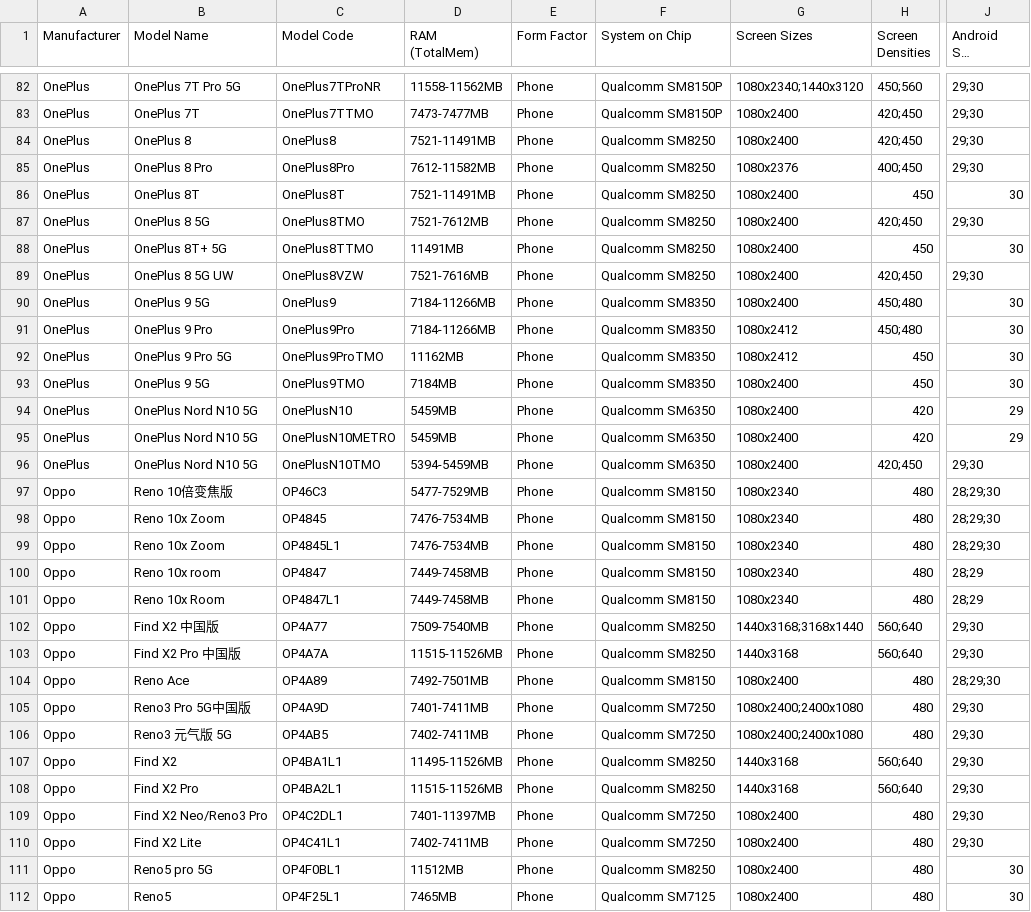
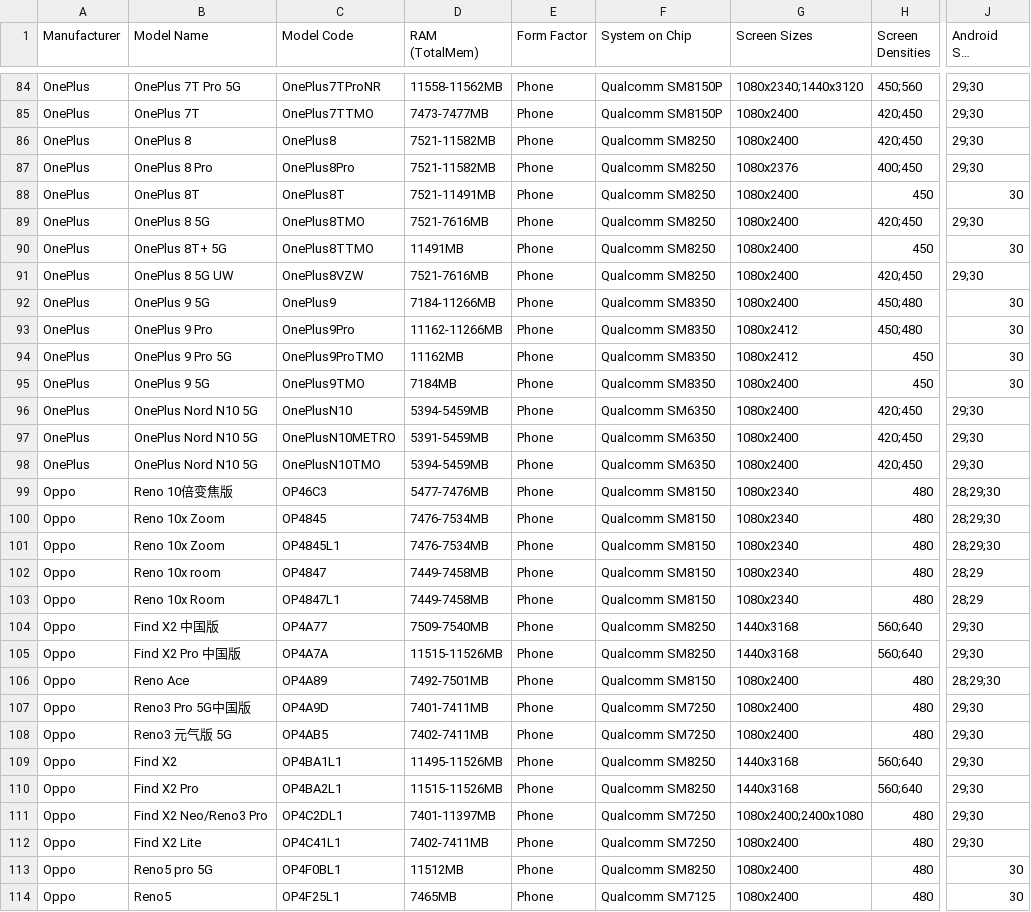
Before and after one commit to rolandsmeenk/ARCore-devices, a CSV file: arcore_devicelist_depth_api_support.csv, drawn as a sheet; only a part is shown, gaps mark what is left out; long unchanged cells end in …; addresses are those after the commit; the diff covers the shown part only; the diff names each change by its address in the sheet, - before the commit and + after, or states it on an @@ line.

```diff
--- a/arcore_devicelist_depth_api_support.csv
+++ b/arcore_devicelist_depth_api_support.csv
-D86 (RAM (TotalMem)): 7521-11491MB
+D86 (RAM (TotalMem)): 7521-11582MB
-D87 (RAM (TotalMem)): 7612-11582MB
+D87 (RAM (TotalMem)): 7521-11582MB
-D89 (RAM (TotalMem)): 7521-7612MB
+D89 (RAM (TotalMem)): 7521-7616MB
-D93 (RAM (TotalMem)): 7184-11266MB
+D93 (RAM (TotalMem)): 11162-11266MB
-D96 (RAM (TotalMem)): 5459MB
+D96 (RAM (TotalMem)): 5394-5459MB
-H96:H97 (Screen Densities): 420
+H96:H97 (Screen Densities): 420;450
-J96:J97 (Android SDK Versions): 29
+J96:J97 (Android SDK Versions): 29;30
-D97 (RAM (TotalMem)): 5459MB
+D97 (RAM (TotalMem)): 5391-5459MB
-D99 (RAM (TotalMem)): 5477-7529MB
+D99 (RAM (TotalMem)): 5477-7476MB
-G104 (Screen Sizes): 1440x3168;3168x1440
+G104 (Screen Sizes): 1440x3168
-G107:G108 (Screen Sizes): 1080x2400;2400x1080
+G107:G108 (Screen Sizes): 1080x2400
-G111 (Screen Sizes): 1080x2400
+G111 (Screen Sizes): 1080x2400;2400x1080
```
Also changed, not shown: 6 added rows and 59 edited cells elsewhere in this file, arcore_devicelist.csv, arcore_devicelist_tablets.csv.
